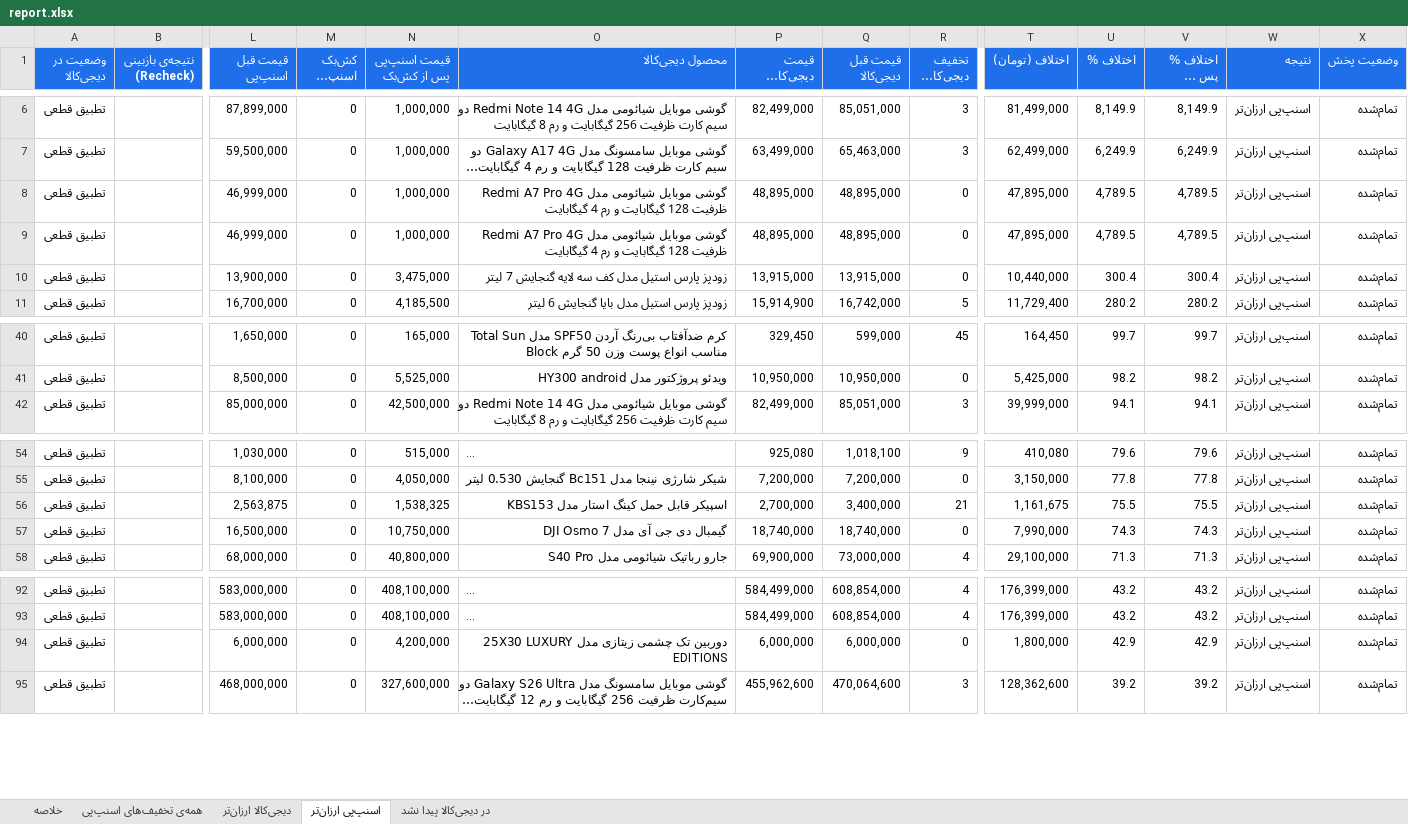
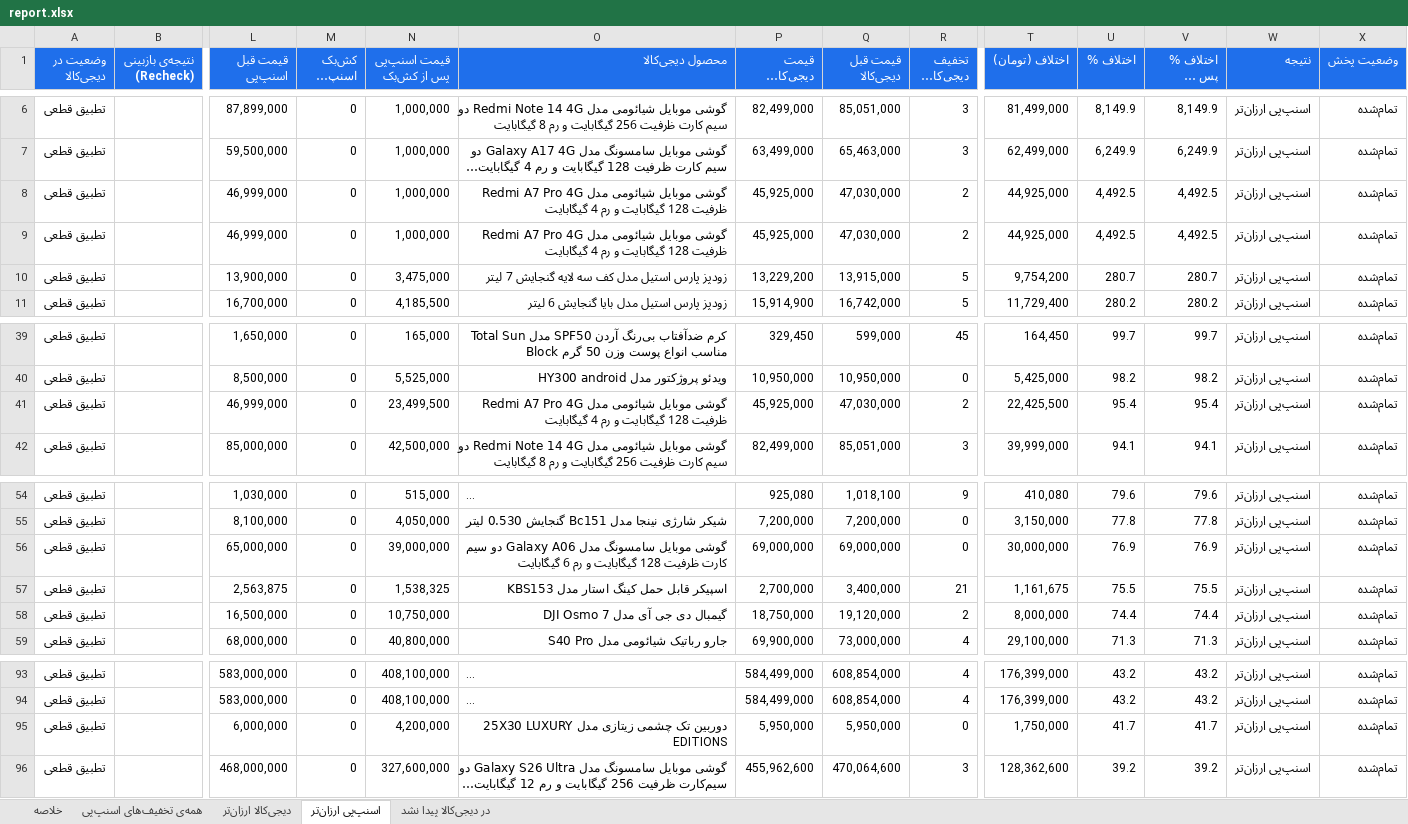
Before and after one commit to Ehsan-Moeininejad/snapppay-vs-digikala, an Excel workbook: data/report.xlsx, sheet اسنپ‌پی ارزان‌تر, drawn as a sheet; only a part is shown, gaps mark what is left out; long unchanged cells end in …; values as stored, in another font and other column widths than the file's, no borders; addresses are those after the commit; rows hold the shown columns only; the diff covers the shown part only; the diff names each change by its address in the sheet, - before the commit and + after, or states it on an @@ line.

```diff
--- a/data/report.xlsx (sheet اسنپ‌پی ارزان‌تر)
+++ b/data/report.xlsx (sheet اسنپ‌پی ارزان‌تر)
-P8:P9 (قیمت دیجی‌کالا (تومان)): 48,895,000
+P8:P9 (قیمت دیجی‌کالا (تومان)): 45,925,000
-Q8:Q9 (قیمت قبل دیجی‌کالا): 48,895,000
+Q8:Q9 (قیمت قبل دیجی‌کالا): 47,030,000
-R8:R9 (تخفیف دیجی‌کالا %): 0
+R8:R9 (تخفیف دیجی‌کالا %): 2
-T8:T9 (اختلاف (تومان)): 47,895,000
+T8:T9 (اختلاف (تومان)): 44,925,000
-U8:U9 (اختلاف %): 4,789.5
+U8:U9 (اختلاف %): 4,492.5
-V8:V9 (اختلاف % پس از کش‌بک): 4,789.5
+V8:V9 (اختلاف % پس از کش‌بک): 4,492.5
-P10 (قیمت دیجی‌کالا (تومان)): 13,915,000
+P10 (قیمت دیجی‌کالا (تومان)): 13,229,200
-R10 (تخفیف دیجی‌کالا %): 0
+R10 (تخفیف دیجی‌کالا %): 5
-T10 (اختلاف (تومان)): 10,440,000
+T10 (اختلاف (تومان)): 9,754,200
-U10 (اختلاف %): 300.4
+U10 (اختلاف %): 280.7
-V10 (اختلاف % پس از کش‌بک): 300.4
+V10 (اختلاف % پس از کش‌بک): 280.7
+row 41: تطبیق قطعی |  | 46,999,000 | 0 | 23,499,500 | گوشی موبایل شیائومی مدل Redmi A7 Pro 4G ظرفیت 128 گیگابایت و رم 4 گیگابایت | 45,925,000 | 47,030,000 | 2 | 22,425,500 | 95.4 | 95.4 | اسنپ‌پی ارزان‌تر | تمام‌شده
+row 56: تطبیق قطعی |  | 65,000,000 | 0 | 39,000,000 | گوشی موبایل سامسونگ مدل Galaxy A06 دو سیم کارت ظرفیت 128 گیگابایت و رم 6 گیگابایت | 69,000,000 | 69,000,000 | 0 | 30,000,000 | 76.9 | 76.9 | اسنپ‌پی ارزان‌تر | تمام‌شده
-P58 (قیمت دیجی‌کالا (تومان)): 18,740,000
+P58 (قیمت دیجی‌کالا (تومان)): 18,750,000
-Q58 (قیمت قبل دیجی‌کالا): 18,740,000
+Q58 (قیمت قبل دیجی‌کالا): 19,120,000
-R58 (تخفیف دیجی‌کالا %): 0
+R58 (تخفیف دیجی‌کالا %): 2
-T58 (اختلاف (تومان)): 7,990,000
+T58 (اختلاف (تومان)): 8,000,000
-U58 (اختلاف %): 74.3
+U58 (اختلاف %): 74.4
-V58 (اختلاف % پس از کش‌بک): 74.3
+V58 (اختلاف % پس از کش‌بک): 74.4
-P95 (قیمت دیجی‌کالا (تومان)): 6,000,000
+P95 (قیمت دیجی‌کالا (تومان)): 5,950,000
-Q95 (قیمت قبل دیجی‌کالا): 6,000,000
+Q95 (قیمت قبل دیجی‌کالا): 5,950,000
-T95 (اختلاف (تومان)): 1,800,000
+T95 (اختلاف (تومان)): 1,750,000
-U95 (اختلاف %): 42.9
+U95 (اختلاف %): 41.7
-V95 (اختلاف % پس از کش‌بک): 42.9
+V95 (اختلاف % پس از کش‌بک): 41.7
```
Also changed, not shown: 4 added rows, 5 removed rows and 51 edited cells elsewhere in this sheet, sheet همه‌ی تخفیف‌های اسنپ‌پی, sheet در دیجی‌کالا پیدا نشد, sheet خلاصه, 5 other files.
